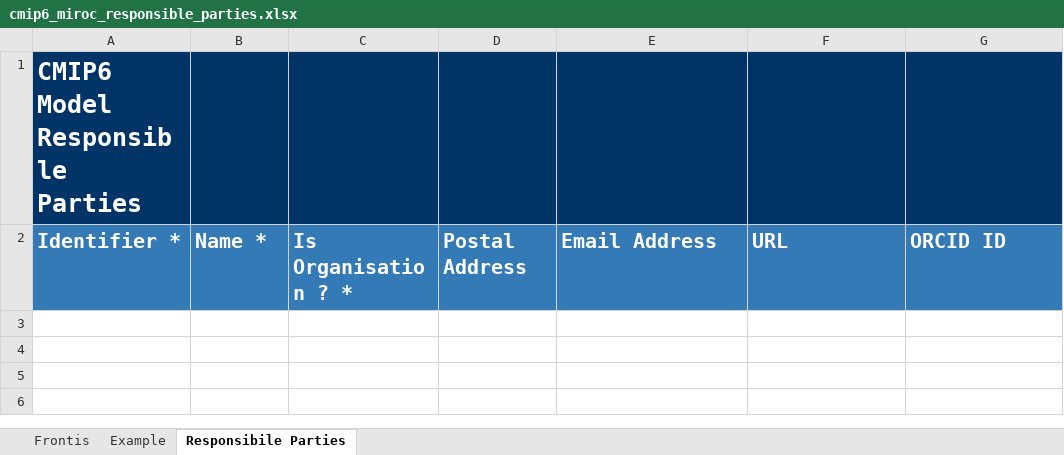
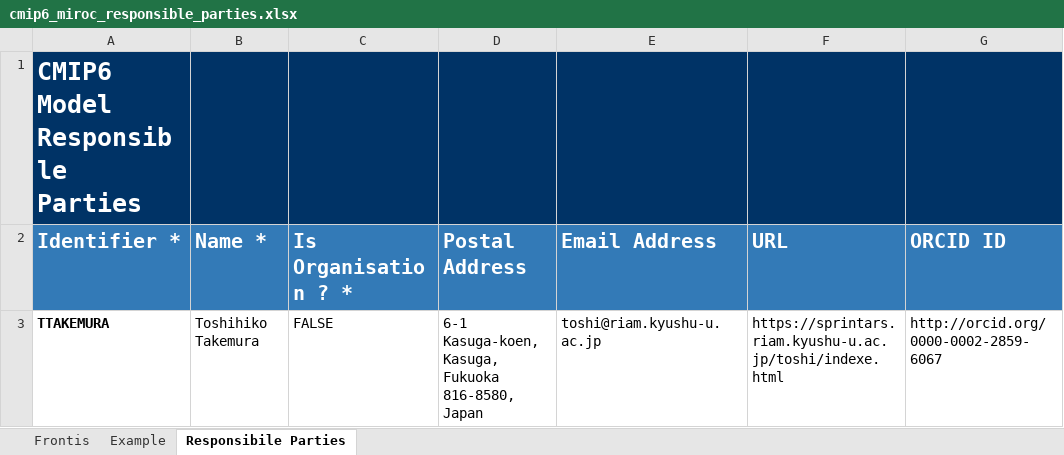
Before and after one commit to ES-DOC-INSTITUTIONAL/miroc, an Excel workbook: cmip6/responsible_parties/cmip6_miroc_responsible_parties.xlsx, sheet Responsibile Parties, drawn as a sheet; values as stored, in another font and other column widths than the file's, no borders; the diff names each change by its address in the sheet, - before the commit and + after, or states it on an @@ line.

```diff
--- a/cmip6/responsible_parties/cmip6_miroc_responsible_parties.xlsx (sheet Responsibile Parties)
+++ b/cmip6/responsible_parties/cmip6_miroc_responsible_parties.xlsx (sheet Responsibile Parties)
+row 3: TTAKEMURA | Toshihiko Takemura | FALSE | 6-1 Kasuga-koen, Kasuga, Fukuoka 816-8580, Japan | toshi@riam.kyushu-u.ac.jp | https://sprintars.riam.kyushu-u.ac.jp/toshi/indexe.html | http://orcid.org/0000-0002-2859-6067
```
Also changed, not shown: cmip6/citations/cmip6_miroc_citations.xlsx, cmip6/models/miroc6/cmip6_miroc_miroc6_aerosol.xlsx.
